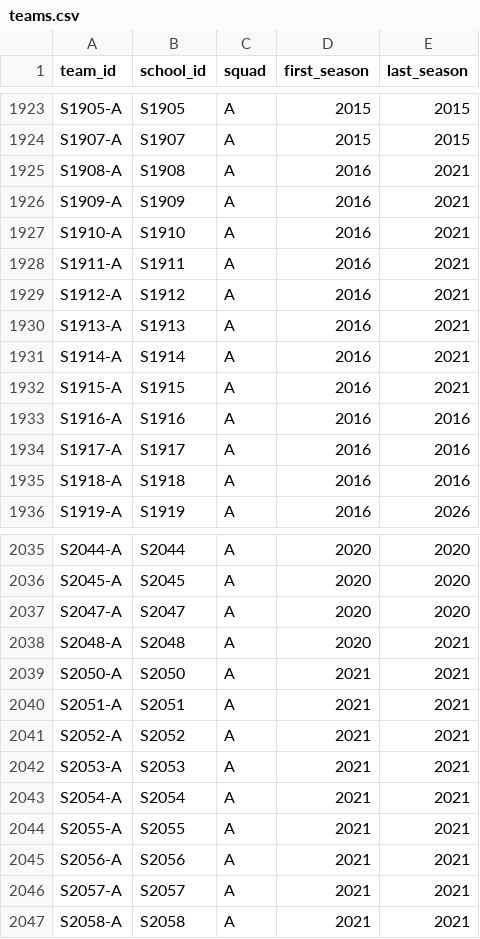
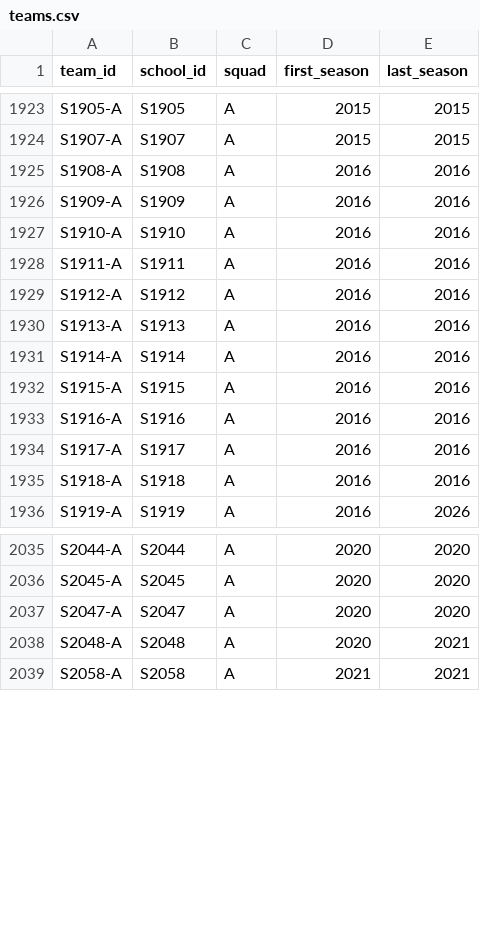
Before and after one commit to musashigaoka-football-club/musashigaoka-football-club.github.io, a CSV file: data/teams.csv, drawn as a sheet; only a part is shown, gaps mark what is left out.

```diff
--- a/data/teams.csv
+++ b/data/teams.csv
@@ -1924,10 +1924,10 @@ S1905-A,S1905,A,2015,2015
 S1907-A,S1907,A,2015,2015
-S1908-A,S1908,A,2016,2021
-S1909-A,S1909,A,2016,2021
-S1910-A,S1910,A,2016,2021
-S1911-A,S1911,A,2016,2021
-S1912-A,S1912,A,2016,2021
-S1913-A,S1913,A,2016,2021
-S1914-A,S1914,A,2016,2021
-S1915-A,S1915,A,2016,2021
+S1908-A,S1908,A,2016,2016
+S1909-A,S1909,A,2016,2016
+S1910-A,S1910,A,2016,2016
+S1911-A,S1911,A,2016,2016
+S1912-A,S1912,A,2016,2016
+S1913-A,S1913,A,2016,2016
+S1914-A,S1914,A,2016,2016
+S1915-A,S1915,A,2016,2016
 S1916-A,S1916,A,2016,2016
@@ -2038,10 +2038,2 @@ S2047-A,S2047,A,2020,2020
 S2048-A,S2048,A,2020,2021
-S2050-A,S2050,A,2021,2021
-S2051-A,S2051,A,2021,2021
-S2052-A,S2052,A,2021,2021
-S2053-A,S2053,A,2021,2021
-S2054-A,S2054,A,2021,2021
-S2055-A,S2055,A,2021,2021
-S2056-A,S2056,A,2021,2021
-S2057-A,S2057,A,2021,2021
 S2058-A,S2058,A,2021,2021
```
Also changed, not shown: data/school_names.csv, data/schools.csv, 16 other files.
